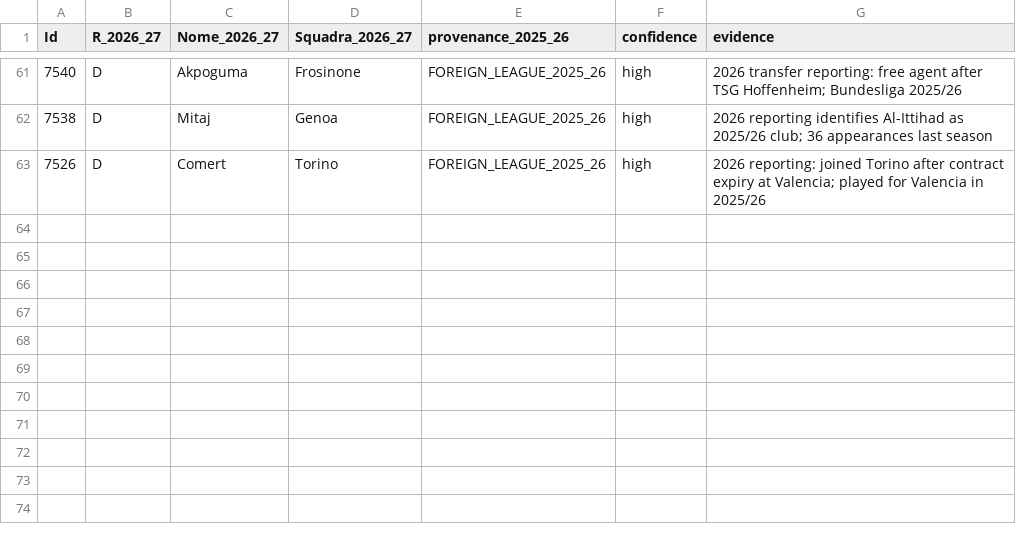
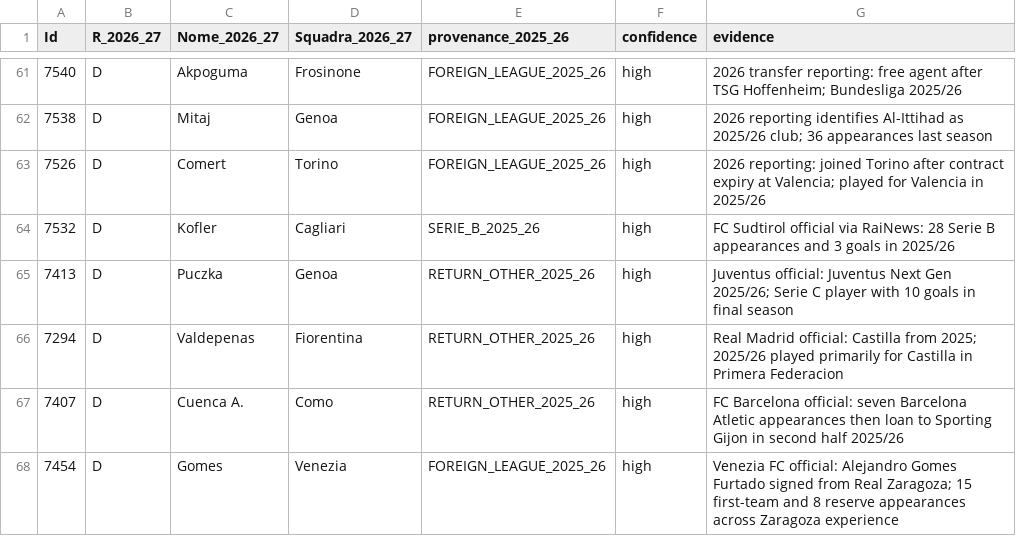
Before and after one commit to simone95pescara-design/fantacalcio-26-27, a CSV file: data/processed/historical-2025-26-provenance-v1.csv, drawn as a sheet; only a part is shown, gaps mark what is left out; the diff names each change by its address in the sheet, - before the commit and + after, or states it on an @@ line.

Commit message:
Classify five additional 2025-26 provenance cases

```diff
--- a/data/processed/historical-2025-26-provenance-v1.csv
+++ b/data/processed/historical-2025-26-provenance-v1.csv
+row 64: 7532 | D | Kofler | Cagliari | SERIE_B_2025_26 | high | FC Sudtirol official via RaiNews: 28 Serie B appearances and 3 goals in 2025/26
+row 65: 7413 | D | Puczka | Genoa | RETURN_OTHER_2025_26 | high | Juventus official: Juventus Next Gen 2025/26; Serie C player with 10 goals in final season
+row 66: 7294 | D | Valdepenas | Fiorentina | RETURN_OTHER_2025_26 | high | Real Madrid official: Castilla from 2025; 2025/26 played primarily for Castilla in Primera Federacion
+row 67: 7407 | D | Cuenca A. | Como | RETURN_OTHER_2025_26 | high | FC Barcelona official: seven Barcelona Atletic appearances then loan to Sporting Gijon in second half 2025/26
+row 68: 7454 | D | Gomes | Venezia | FOREIGN_LEAGUE_2025_26 | high | Venezia FC official: Alejandro Gomes Furtado signed from Real Zaragoza; 15 first-team and 8 reserve appearances across Zaragoza experience
```
